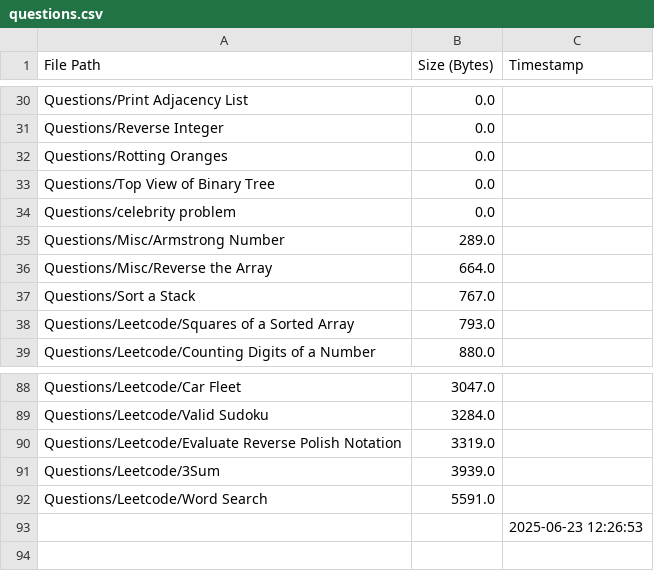
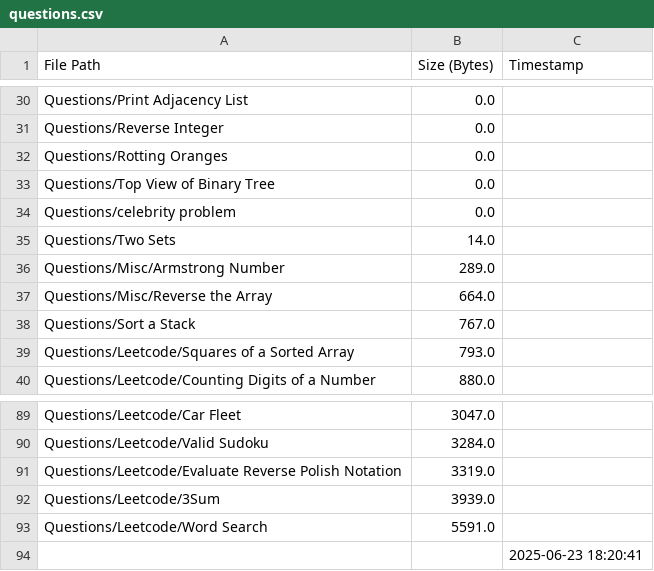
Before and after one commit to AyanRuzdan/cse-material, a CSV file: questions.csv, drawn as a sheet; only a part is shown, gaps mark what is left out.

```diff
--- a/questions.csv
+++ b/questions.csv
@@ -34,2 +34,3 @@ Questions/Top View of Binary Tree,0.0,
 Questions/celebrity problem,0.0,
+Questions/Two Sets,14.0,
 Questions/Misc/Armstrong Number,289.0,
@@ -92,2 +93,2 @@ Questions/Leetcode/3Sum,3939.0,
 Questions/Leetcode/Word Search,5591.0,
-,,2025-06-23 12:26:53
+,,2025-06-23 18:20:41
```
Also changed, not shown: notes.csv.
